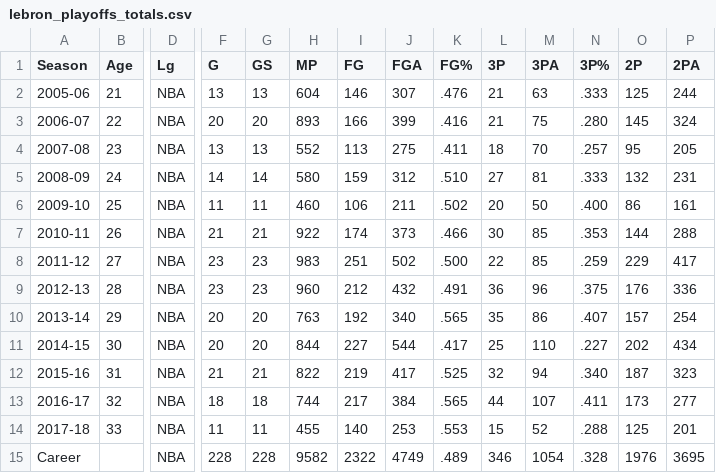
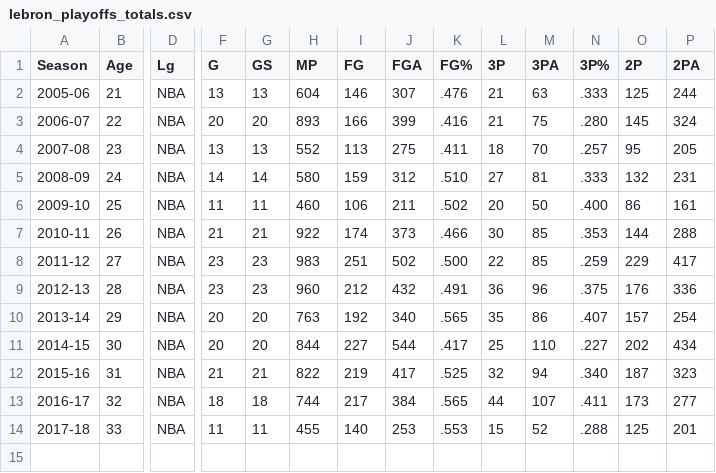
Before and after one commit to pomber/playofflebron, a CSV file: datasets/lebron_playoffs_totals.csv, drawn as a sheet; only a part is shown, gaps mark what is left out; rows hold the shown columns only; the diff names each change by its address in the sheet, - before the commit and + after, or states it on an @@ line.

```diff
--- a/datasets/lebron_playoffs_totals.csv
+++ b/datasets/lebron_playoffs_totals.csv
-row 15: Career |  | NBA | 228 | 228 | 9582 | 2322 | 4749 | .489 | 346 | 1054 | .328 | 1976 | 3695
```
Also changed, not shown: datasets/lebron_playoffs_advanced.csv, 6 other files.
